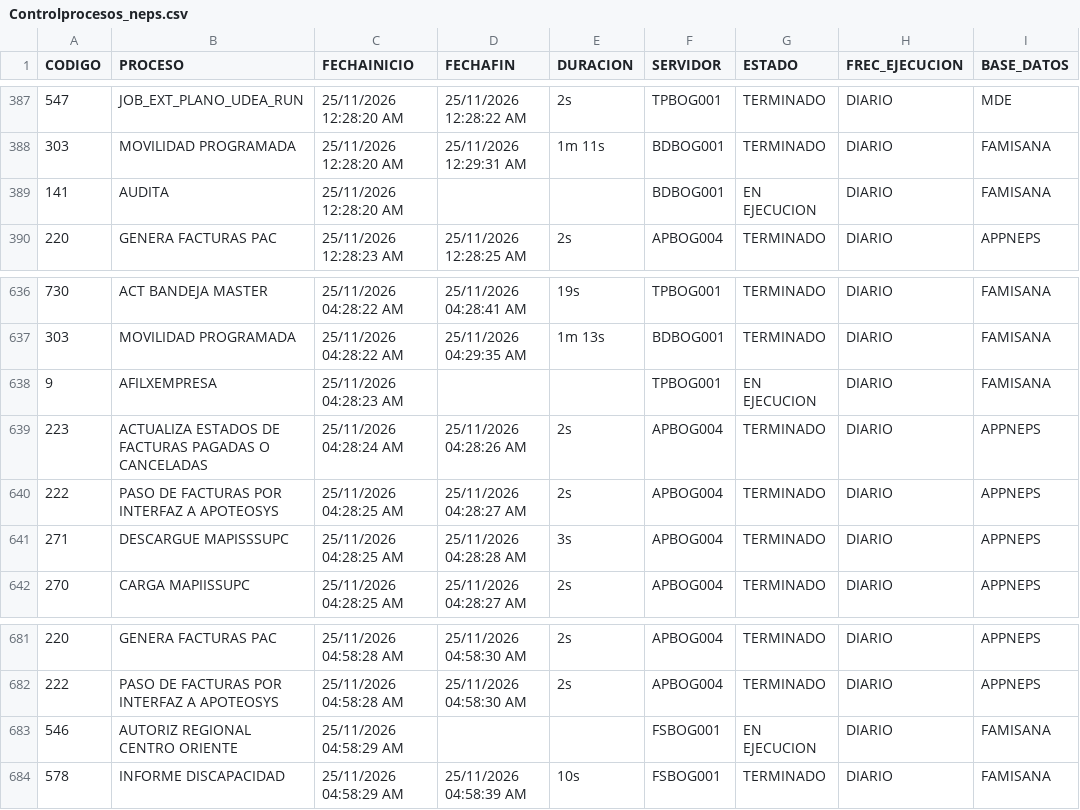
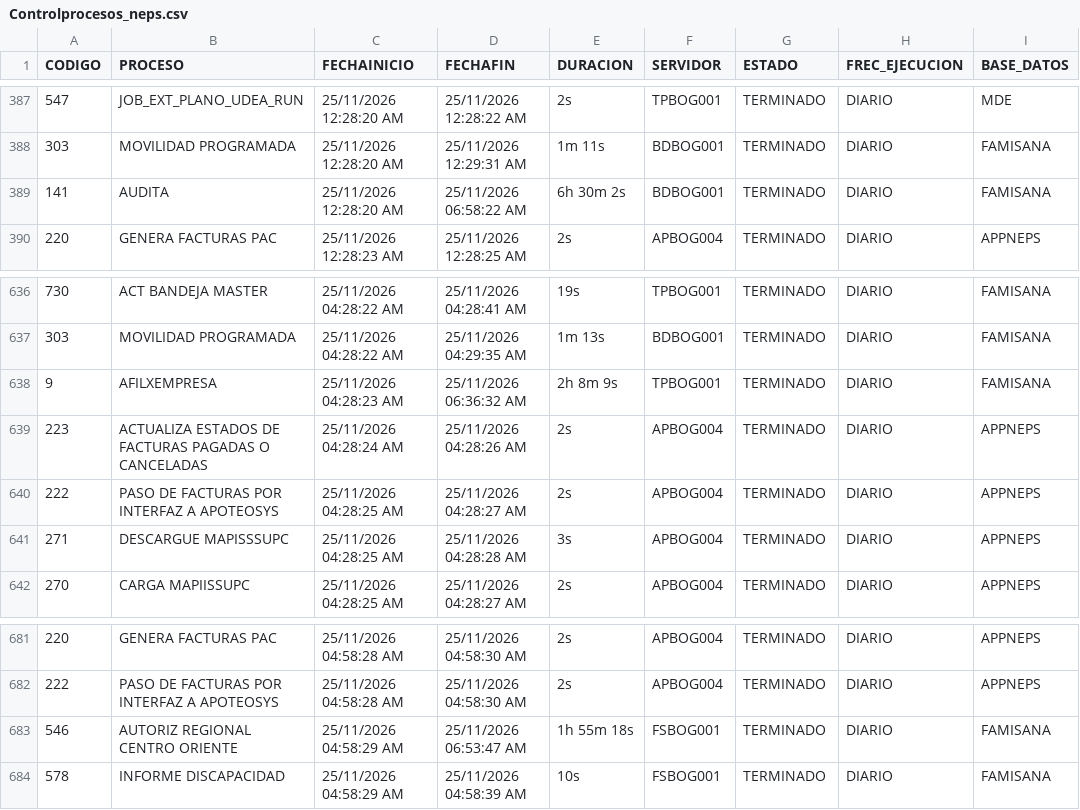
Before and after one commit to hprico/dashboard-Controlprocesos, a CSV file: data/Controlprocesos_neps.csv, drawn as a sheet; only a part is shown, gaps mark what is left out.

Commit message:
Actualizacion CSV Control Procesos 2026-11-25

```diff
--- a/data/Controlprocesos_neps.csv
+++ b/data/Controlprocesos_neps.csv
@@ -388,3 +388,3 @@ CODIGO|PROCESO|FECHAINICIO|FECHAFIN|DURACION|SERVIDOR|ESTADO|FREC_EJECUCION|BASE
 303|MOVILIDAD PROGRAMADA|25/11/2026 12:28:20 AM|25/11/2026 12:29:31 AM|1m 11s|BDBOG001|TERMINADO|DIARIO|FAMISANA|
-141|AUDITA|25/11/2026 12:28:20 AM|||BDBOG001|EN EJECUCION|DIARIO|FAMISANA|
+141|AUDITA|25/11/2026 12:28:20 AM|25/11/2026 06:58:22 AM|6h 30m 2s|BDBOG001|TERMINADO|DIARIO|FAMISANA|
 220|GENERA FACTURAS PAC|25/11/2026 12:28:23 AM|25/11/2026 12:28:25 AM|2s|APBOG004|TERMINADO|DIARIO|APPNEPS|
@@ -637,3 +637,3 @@ CODIGO|PROCESO|FECHAINICIO|FECHAFIN|DURACION|SERVIDOR|ESTADO|FREC_EJECUCION|BASE
 303|MOVILIDAD PROGRAMADA|25/11/2026 04:28:22 AM|25/11/2026 04:29:35 AM|1m 13s|BDBOG001|TERMINADO|DIARIO|FAMISANA|
-9|AFILXEMPRESA|25/11/2026 04:28:23 AM|||TPBOG001|EN EJECUCION|DIARIO|FAMISANA|
+9|AFILXEMPRESA|25/11/2026 04:28:23 AM|25/11/2026 06:36:32 AM|2h 8m 9s|TPBOG001|TERMINADO|DIARIO|FAMISANA|
 223|ACTUALIZA ESTADOS DE FACTURAS PAGADAS O CANCELADAS|25/11/2026 04:28:24 AM|25/11/2026 04:28:26 AM|2s|APBOG004|TERMINADO|DIARIO|APPNEPS|
@@ -682,3 +682,3 @@ CODIGO|PROCESO|FECHAINICIO|FECHAFIN|DURACION|SERVIDOR|ESTADO|FREC_EJECUCION|BASE
 222|PASO DE FACTURAS POR INTERFAZ A APOTEOSYS|25/11/2026 04:58:28 AM|25/11/2026 04:58:30 AM|2s|APBOG004|TERMINADO|DIARIO|APPNEPS|
-546|AUTORIZ REGIONAL CENTRO ORIENTE|25/11/2026 04:58:29 AM|||FSBOG001|EN EJECUCION|DIARIO|FAMISANA|
+546|AUTORIZ REGIONAL CENTRO ORIENTE|25/11/2026 04:58:29 AM|25/11/2026 06:53:47 AM|1h 55m 18s|FSBOG001|TERMINADO|DIARIO|FAMISANA|
 578|INFORME DISCAPACIDAD|25/11/2026 04:58:29 AM|25/11/2026 04:58:39 AM|10s|FSBOG001|TERMINADO|DIARIO|FAMISANA|
```
